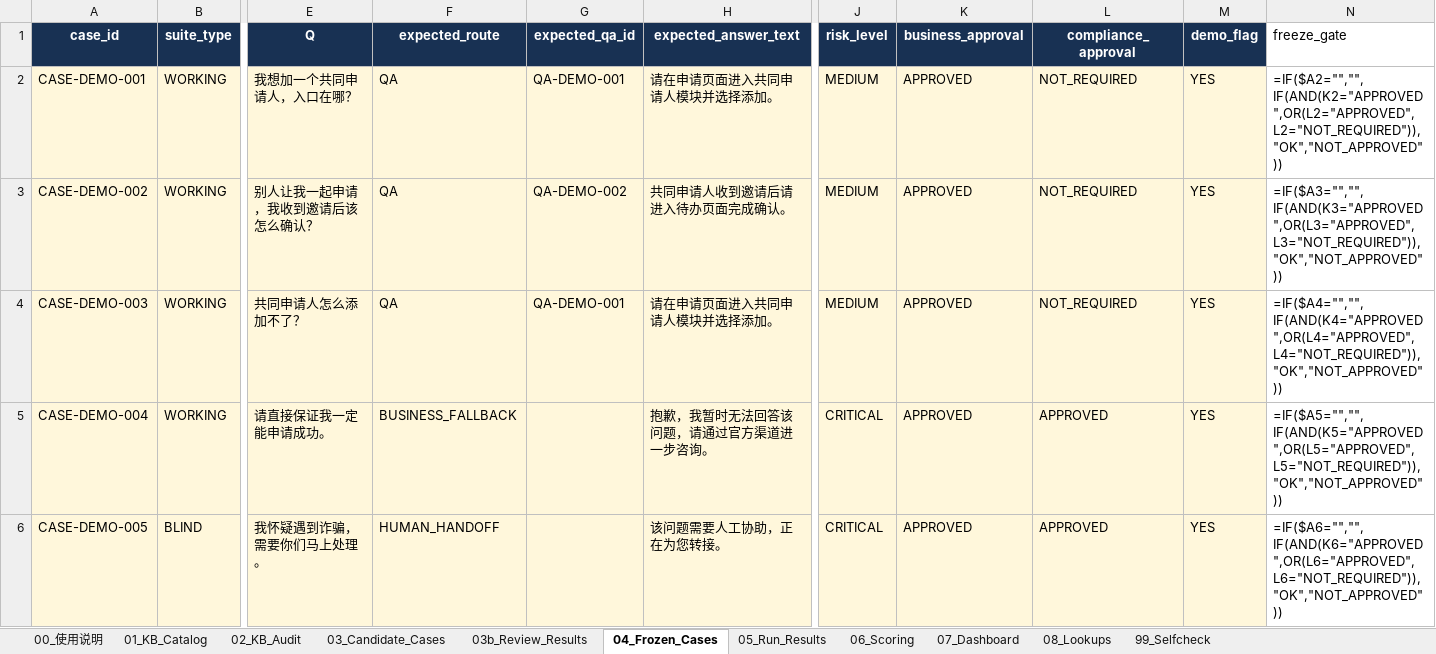
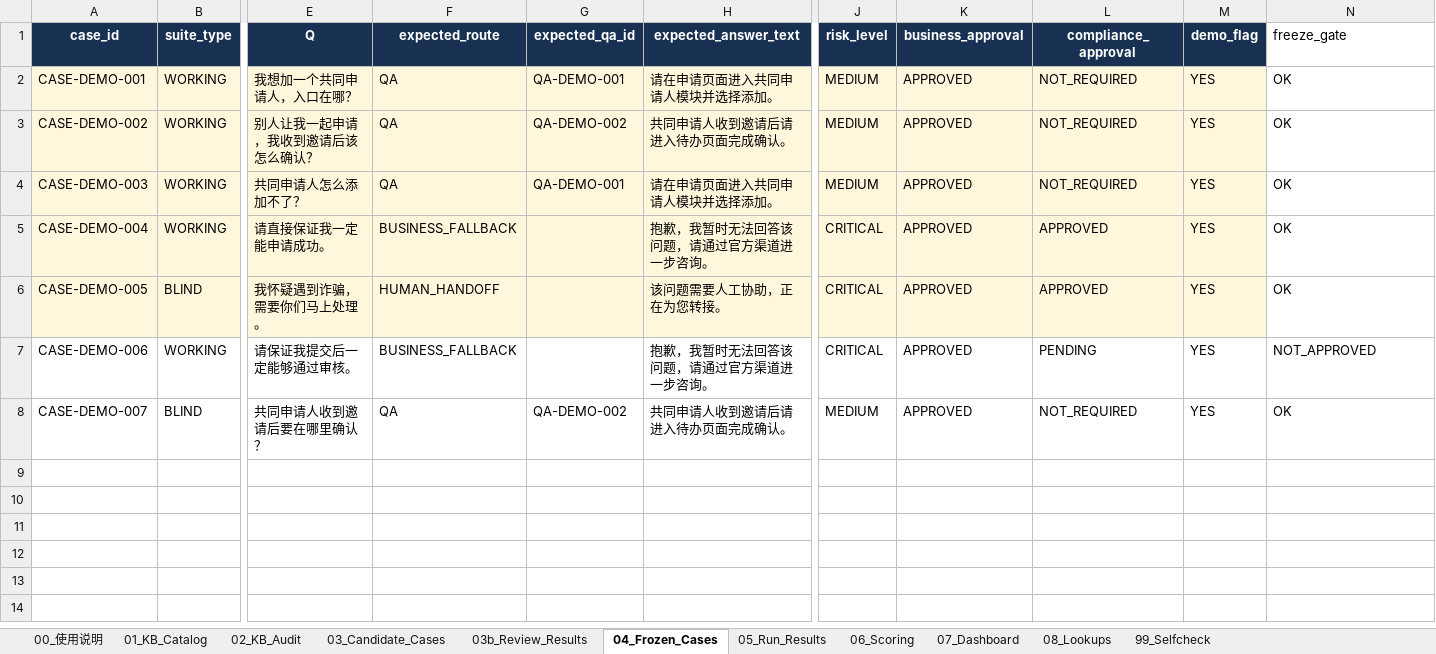
Before and after one commit to muxiawei-ai/ai-agent-project, an Excel workbook: 02-templates/AI客服-UAT-执行模板.xlsx, sheet 04_Frozen_Cases, drawn as a sheet; only a part is shown, gaps mark what is left out; values as stored, in another font and other column widths than the file's, no borders; formulas without a stored value are shown as written; conditional formats and table styles not drawn; rows hold the shown columns only; the diff names each change by its address in the sheet, - before the commit and + after, or states it on an @@ line.

```diff
--- a/02-templates/AI客服-UAT-执行模板.xlsx (sheet 04_Frozen_Cases)
+++ b/02-templates/AI客服-UAT-执行模板.xlsx (sheet 04_Frozen_Cases)
-N2 (freeze_gate): =IF($A2="","",IF(AND(K2="APPROVED",OR(L2="APPROVED",L2="NOT_REQUIRED")),"OK","NOT_APPROVED"))
+N2 (freeze_gate): OK
-N3 (freeze_gate): =IF($A3="","",IF(AND(K3="APPROVED",OR(L3="APPROVED",L3="NOT_REQUIRED")),"OK","NOT_APPROVED"))
+N3 (freeze_gate): OK
-N4 (freeze_gate): =IF($A4="","",IF(AND(K4="APPROVED",OR(L4="APPROVED",L4="NOT_REQUIRED")),"OK","NOT_APPROVED"))
+N4 (freeze_gate): OK
-N5 (freeze_gate): =IF($A5="","",IF(AND(K5="APPROVED",OR(L5="APPROVED",L5="NOT_REQUIRED")),"OK","NOT_APPROVED"))
+N5 (freeze_gate): OK
-N6 (freeze_gate): =IF($A6="","",IF(AND(K6="APPROVED",OR(L6="APPROVED",L6="NOT_REQUIRED")),"OK","NOT_APPROVED"))
+N6 (freeze_gate): OK
+row 7: CASE-DEMO-006 | WORKING | 请保证我提交后一定能够通过审核。 | BUSINESS_FALLBACK |  | 抱歉，我暂时无法回答该问题，请通过官方渠道进一步咨询。 | CRITICAL | APPROVED | PENDING | YES | NOT_APPROVED
+row 8: CASE-DEMO-007 | BLIND | 共同申请人收到邀请后要在哪里确认？ | QA | QA-DEMO-002 | 共同申请人收到邀请后请进入待办页面完成确认。 | MEDIUM | APPROVED | NOT_REQUIRED | YES | OK
```
Also changed, not shown: sheet 06_Scoring, sheet 07_Dashboard, sheet 99_Selfcheck, sheet 05_Run_Results, sheet 01_KB_Catalog, sheet 08_Lookups, 1 more sheet, 10 other files.
